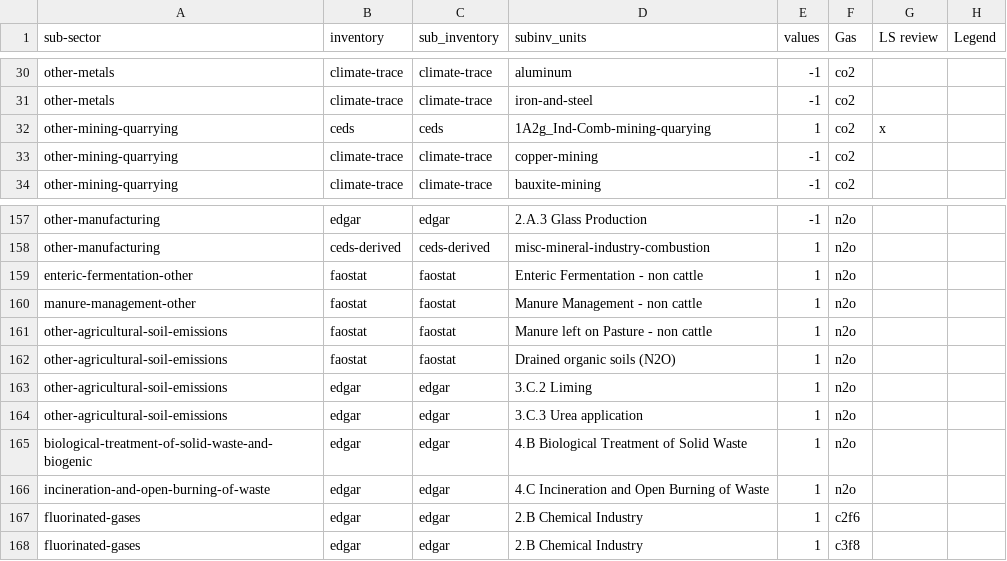
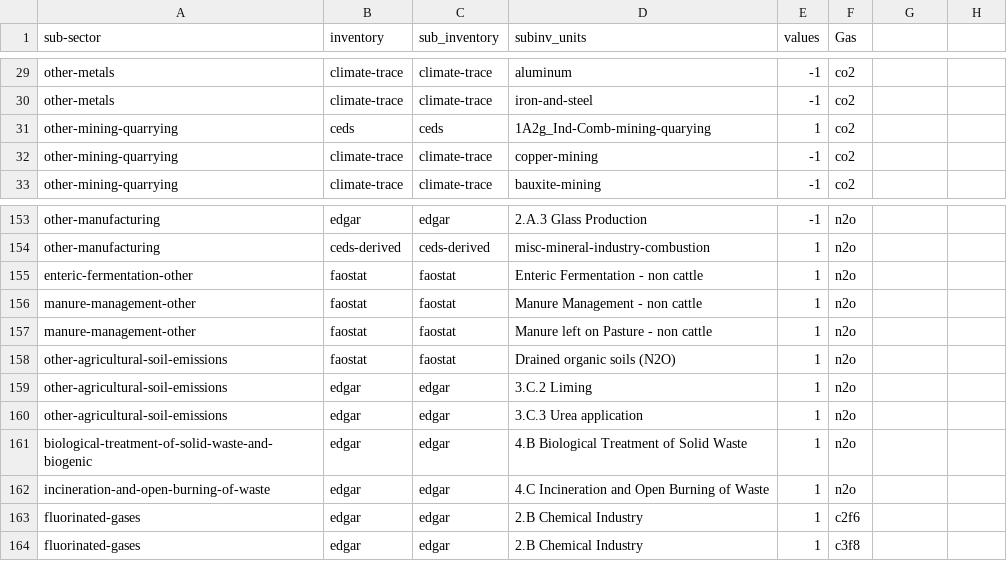
Before and after one commit to WattTime/climate-trace-gapfilling, a CSV file: gap_filling/data/gap_equations.csv, drawn as a sheet; only a part is shown, gaps mark what is left out; the diff covers the shown part only.

```diff
--- a/gap_filling/data/gap_equations.csv
+++ b/gap_filling/data/gap_equations.csv
@@ -1 +1 @@
-sub-sector,inventory,sub_inventory,subinv_units,values,Gas,LS review,Legend
+sub-sector,inventory,sub_inventory,subinv_units,values,Gas
@@ -32 +31 @@ other-metals,climate-trace,climate-trace,iron-and-steel,-1,co2,,
-other-mining-quarrying,ceds,ceds,1A2g_Ind-Comb-mining-quarying,1,co2,x,
+other-mining-quarrying,ceds,ceds,1A2g_Ind-Comb-mining-quarying,1,co2
@@ -161 +157 @@ manure-management-other,faostat,faostat,Manure Management - non cattle,1,n2o,,
-other-agricultural-soil-emissions,faostat,faostat,Manure left on Pasture - non cattle,1,n2o,,
+manure-management-other,faostat,faostat,Manure left on Pasture - non cattle,1,n2o
```
Also changed, not shown: 4 removed rows and 20 edited cells elsewhere in this file, 2 other files.
